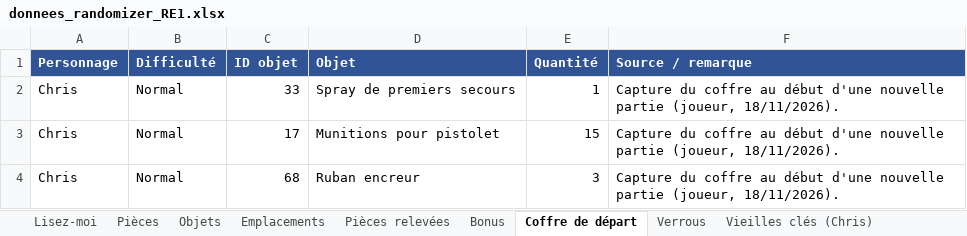
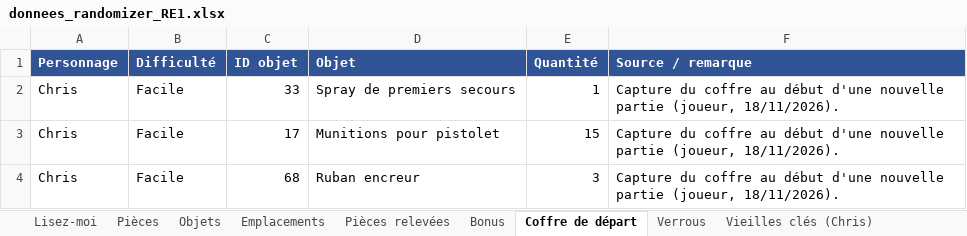
Before and after one commit to Michiy0/Resident-Evil-HD-Remaster-Randomizer, an Excel workbook: donnees_randomizer_RE1.xlsx, sheet Coffre de départ, drawn as a sheet; values as stored, in another font and other column widths than the file's, no borders; the diff names each change by its address in the sheet, - before the commit and + after, or states it on an @@ line.

```diff
--- a/donnees_randomizer_RE1.xlsx (sheet Coffre de départ)
+++ b/donnees_randomizer_RE1.xlsx (sheet Coffre de départ)
-B2:B4 (Difficulté): Normal
+B2:B4 (Difficulté): Facile
```
Also changed, not shown: sheet Emplacements, sheet Pièces relevées, 18 other files.
